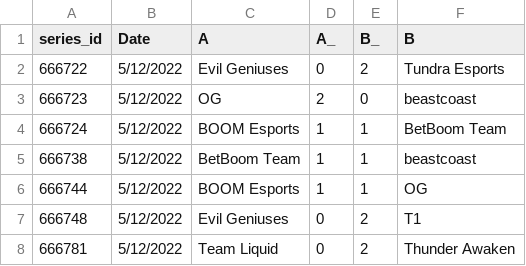
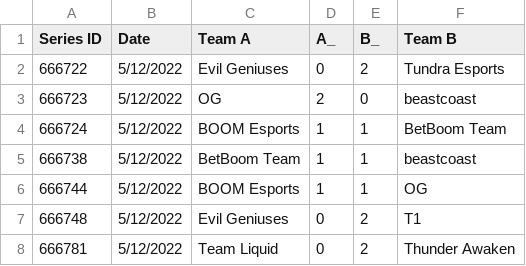
Before and after one commit to fmontaguti/dota, a CSV file: series_result.csv, drawn as a sheet; only a part is shown.

Commit message:
Add files via upload

```diff
--- a/series_result.csv
+++ b/series_result.csv
@@ -1,2 +1,2 @@
-series_id,Date,A,A_,B_,B
+Series ID,Date,Team A,A_,B_,Team B
 666722,5/12/2022,Evil Geniuses,0,2,Tundra Esports
```
